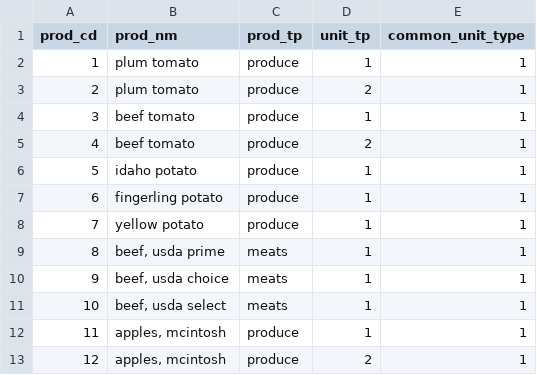
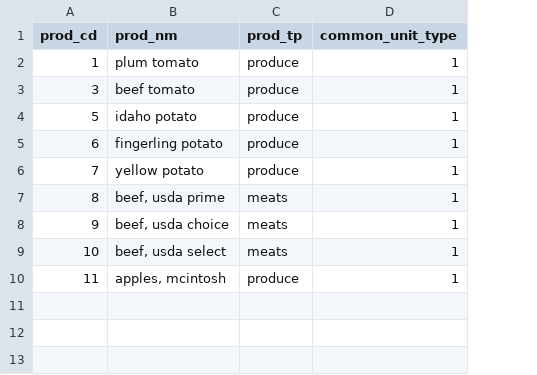
Before and after one commit to 0faktor/zhratva-botva, a CSV file: data/product_descr.csv, drawn as a sheet; removed rows and columns are numbered as before the commit, all else as after; the diff names each change by its address in the sheet, - before the commit and + after, or states it on an @@ line.

```diff
--- a/data/product_descr.csv
+++ b/data/product_descr.csv
-column D (unit_tp), row 2: 1; row 4: 1; rows 6-12: all 1
-row 3: 2 | plum tomato | produce | 2 | 1
-row 5: 4 | beef tomato | produce | 2 | 1
-row 13: 12 | apples, mcintosh | produce | 2 | 1
```
Also changed, not shown: data/prices.csv, 3 other files.
